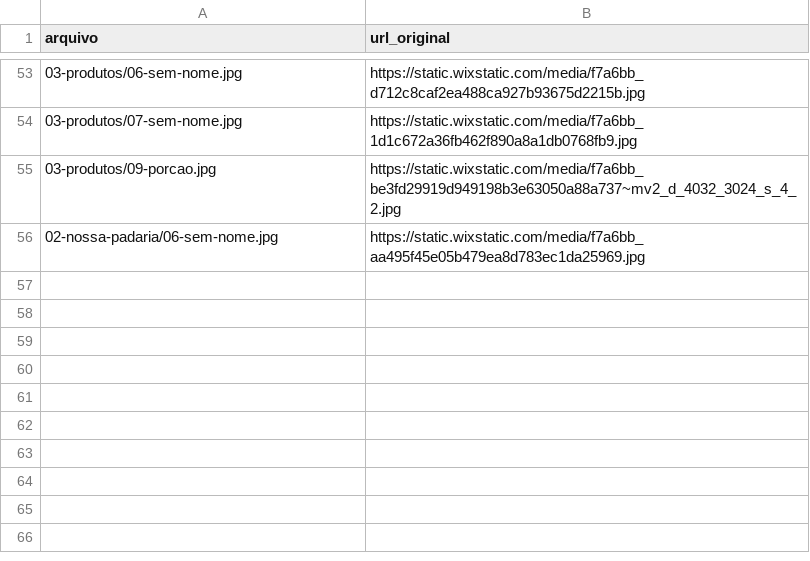
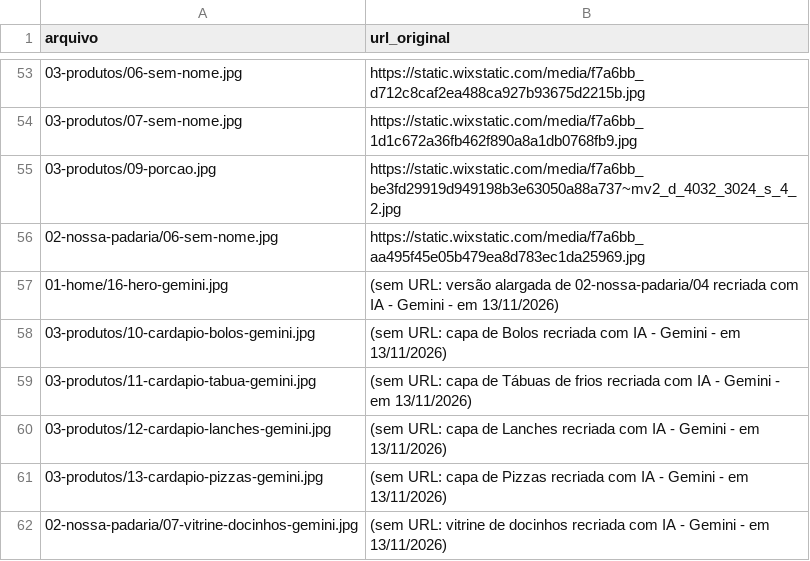
Before and after one commit to AugustinhoLucca/WebSite_PadariaFafe, a CSV file: docs/imagens.csv, drawn as a sheet; only a part is shown, gaps mark what is left out; the diff names each change by its address in the sheet, - before the commit and + after, or states it on an @@ line.

```diff
--- a/docs/imagens.csv
+++ b/docs/imagens.csv
+row 57: 01-home/16-hero-gemini.jpg | (sem URL: versão alargada de 02-nossa-padaria/04 recriada com IA - Gemini - em 13/11/2026)
+row 58: 03-produtos/10-cardapio-bolos-gemini.jpg | (sem URL: capa de Bolos recriada com IA - Gemini - em 13/11/2026)
+row 59: 03-produtos/11-cardapio-tabua-gemini.jpg | (sem URL: capa de Tábuas de frios recriada com IA - Gemini - em 13/11/2026)
+row 60: 03-produtos/12-cardapio-lanches-gemini.jpg | (sem URL: capa de Lanches recriada com IA - Gemini - em 13/11/2026)
+row 61: 03-produtos/13-cardapio-pizzas-gemini.jpg | (sem URL: capa de Pizzas recriada com IA - Gemini - em 13/11/2026)
+row 62: 02-nossa-padaria/07-vitrine-docinhos-gemini.jpg | (sem URL: vitrine de docinhos recriada com IA - Gemini - em 13/11/2026)
```
Also changed, not shown: 28 other files.
